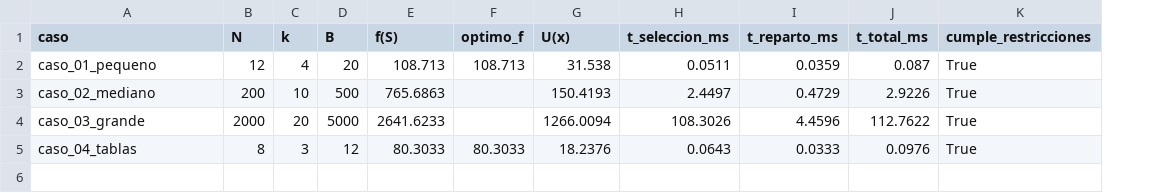
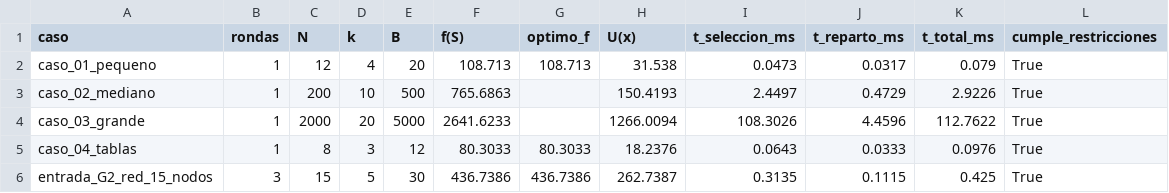
Before and after one commit to jgarciarf2/Proyecto-ADA-2026-II, a CSV file: resultados/casos/resumen.csv, drawn as a sheet; addresses are those after the commit; the diff names each change by its address in the sheet, - before the commit and + after, or states it on an @@ line.

Commit message:
Soportar el formato de casos de la profesora con rondas, costos e influencia
- ada/parte2/voraz.py: un solo voraz genérico (voraz_general) con
  candidatos y costos opcionales; voraz_submodular lo usa por dentro
  y da los mismos resultados que antes
- ada/parte2/influencia.py: utilidad conjunta de influencia sobre el
  grafo (monótona y submodular) y su voraz
- ada/casos_red.py y ada/solucion_red.py: lector del formato de la
  profesora y solución por rondas con |S| <= k, costo <= P y tope de
  presupuesto por nodo (fórmulas de u y f son supuestos provisionales)
- experimentos/casos.py: reconoce los dos formatos; resumen.csv con
  todos los casos guardados
- app/vista_red.py: vista por rondas, influencia y uso del presupuesto
- casos/profesora/ con el caso de 15 nodos y su evidencia
- tests/test_red.py

```diff
--- a/resultados/casos/resumen.csv
+++ b/resultados/casos/resumen.csv
+column B (rondas), rows 2-5: all 1
-I2 (t_seleccion_ms): 0.0511
+I2 (t_seleccion_ms): 0.0473
-J2 (t_reparto_ms): 0.0359
+J2 (t_reparto_ms): 0.0317
-K2 (t_total_ms): 0.087
+K2 (t_total_ms): 0.079
+row 6: entrada_G2_red_15_nodos | 3 | 15 | 5 | 30 | 436.7386 | 436.7386 | 262.7387 | 0.3135 | 0.1115 | 0.425 | True
```
Also changed, not shown: 20 other files.
